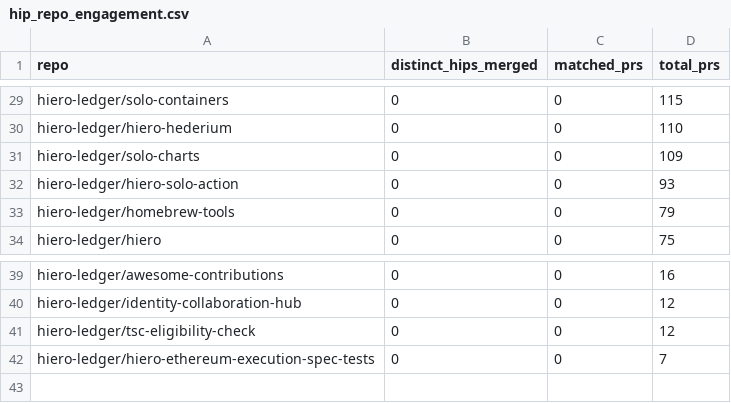
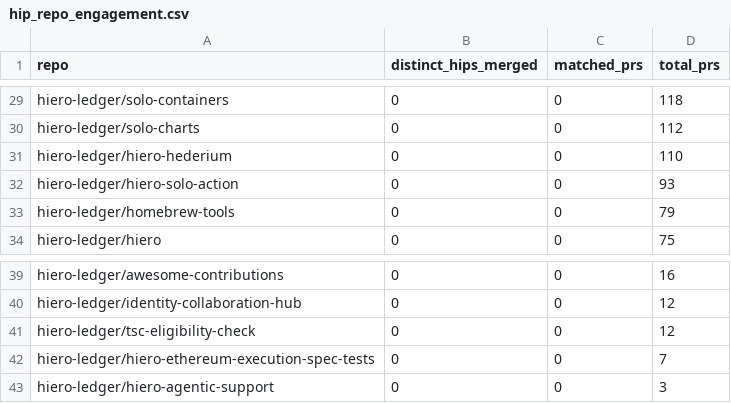
Before and after one commit to iron-prog/analytics, a CSV file: api/v1/hiero-ledger/hip_repo_engagement.csv, drawn as a sheet; only a part is shown, gaps mark what is left out; removed rows and columns are numbered as before the commit, all else as after; the diff covers the shown part only; the diff names each change by its address in the sheet, - before the commit and + after, or states it on an @@ line.

```diff
--- a/api/v1/hiero-ledger/hip_repo_engagement.csv
+++ b/api/v1/hiero-ledger/hip_repo_engagement.csv
-D29 (total_prs): 115
+D29 (total_prs): 118
+row 30: hiero-ledger/solo-charts | 0 | 0 | 112
-row 31: hiero-ledger/solo-charts | 0 | 0 | 109
+row 43: hiero-ledger/hiero-agentic-support | 0 | 0 | 3
```
Also changed, not shown: 21 edited cells elsewhere in this file, 22 other files.
